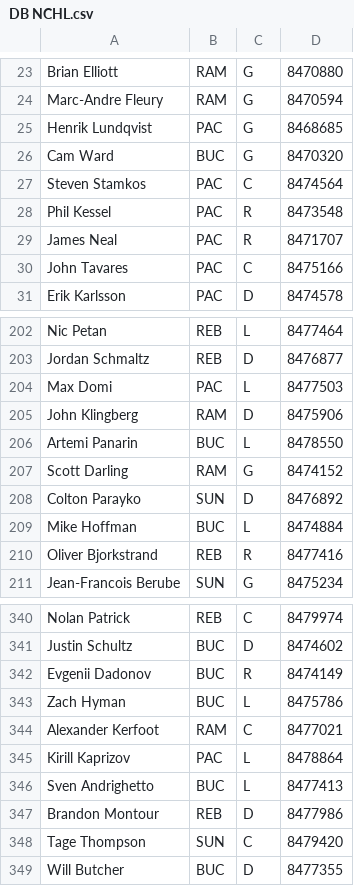
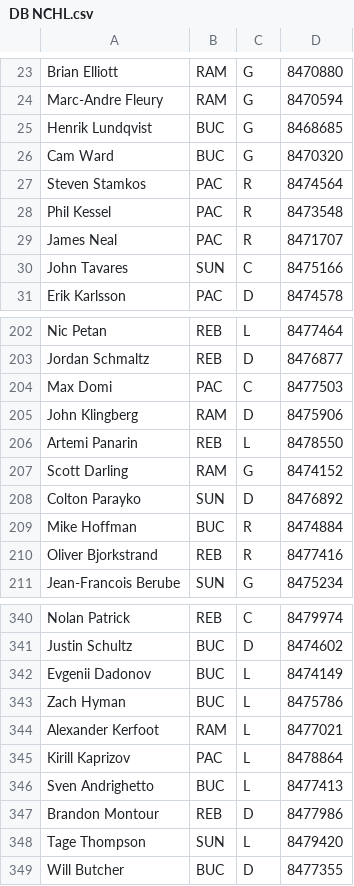
Before and after one commit to SunsHC/NCHLRoster, a CSV file: NCHLRoster/NCHLRoster/bin/Debug/DB NCHL.csv, drawn as a sheet; only a part is shown, gaps mark what is left out; the diff covers the shown part only.

Commit message:
file update

```diff
--- a/NCHLRoster/NCHLRoster/bin/Debug/DB NCHL.csv
+++ b/NCHLRoster/NCHLRoster/bin/Debug/DB NCHL.csv
@@ -24,8 +24,8 @@ Brian Elliott,RAM,G,8470880
 Marc-Andre Fleury,RAM,G,8470594
-Henrik Lundqvist,PAC,G,8468685
+Henrik Lundqvist,BUC,G,8468685
 Cam Ward,BUC,G,8470320
-Steven Stamkos,PAC,C,8474564
+Steven Stamkos,PAC,R,8474564
 Phil Kessel,PAC,R,8473548
 James Neal,PAC,R,8471707
-John Tavares,PAC,C,8475166
+John Tavares,SUN,C,8475166
 Erik Karlsson,PAC,D,8474578
@@ -203,8 +203,8 @@ Nic Petan,REB,L,8477464
 Jordan Schmaltz,REB,D,8476877
-Max Domi,PAC,L,8477503
+Max Domi,PAC,C,8477503
 John Klingberg,RAM,D,8475906
-Artemi Panarin,BUC,L,8478550
+Artemi Panarin,REB,L,8478550
 Scott Darling,RAM,G,8474152
 Colton Parayko,SUN,D,8476892
-Mike Hoffman,BUC,L,8474884
+Mike Hoffman,BUC,R,8474884
 Oliver Bjorkstrand,REB,R,8477416
@@ -341,5 +341,5 @@ Nolan Patrick,REB,C,8479974
 Justin Schultz,BUC,D,8474602
-Evgenii Dadonov,BUC,R,8474149
+Evgenii Dadonov,BUC,L,8474149
 Zach Hyman,BUC,L,8475786
-Alexander Kerfoot,RAM,C,8477021
+Alexander Kerfoot,RAM,L,8477021
 Kirill Kaprizov,PAC,L,8478864
@@ -347,3 +347,3 @@ Sven Andrighetto,BUC,L,8477413
 Brandon Montour,REB,D,8477986
-Tage Thompson,SUN,C,8479420
+Tage Thompson,SUN,L,8479420
 Will Butcher,BUC,D,8477355
```
Also changed, not shown: 21 edited cells elsewhere in this file.
